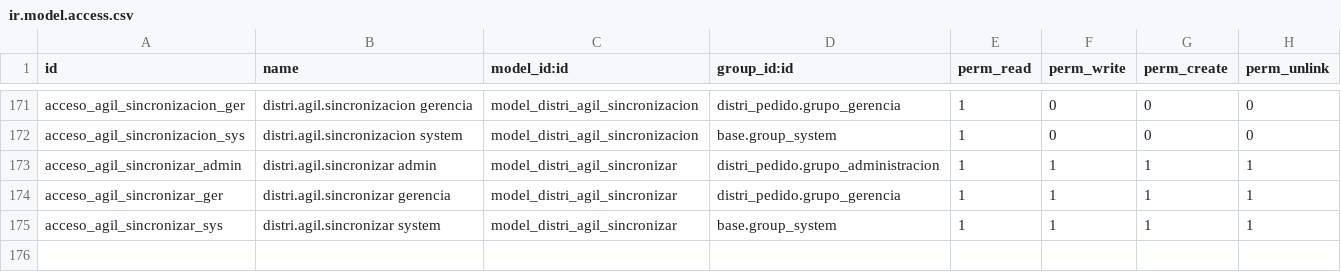
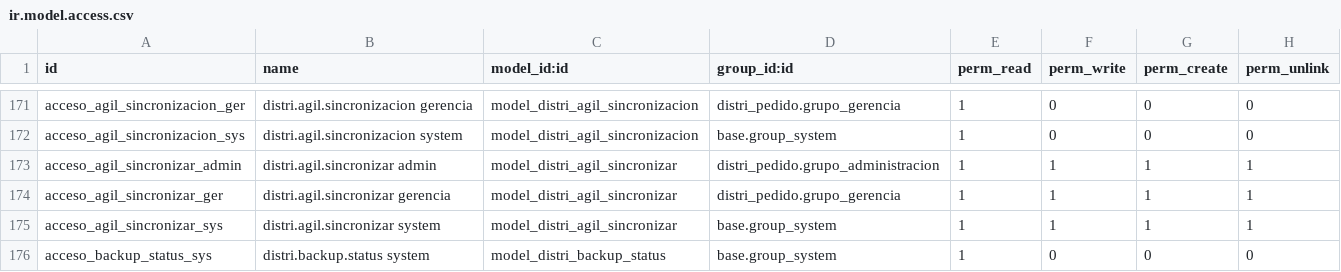
Before and after one commit to indubioproyectos/distrineuquen-sistema, a CSV file: addons/distri_pedido/security/ir.model.access.csv, drawn as a sheet; only a part is shown, gaps mark what is left out.

Commit message:
feat(pedido): backups status card fed by the hourly backup (19.0.1.90.0)
Adds distri.backup.status, an admin-only, read-only card under
Settings > Backups: last local backup, last copy to Cloudflare R2, R2
usage against the 10 GB free tier, and a red state when the last copy
failed or is older than 26 hours. respaldo-hora.sh upserts each status
value into the table through psql variables, and skips with one log
line when the table does not exist. Restores the daily backup retention
to 7 daily, 4 weekly and 3 monthly now that the new server has room.

```diff
--- a/addons/distri_pedido/security/ir.model.access.csv
+++ b/addons/distri_pedido/security/ir.model.access.csv
@@ -175 +175,2 @@ acceso_agil_sincronizar_ger,distri.agil.sincronizar gerencia,model_distri_agil_s
 acceso_agil_sincronizar_sys,distri.agil.sincronizar system,model_distri_agil_sincronizar,base.group_system,1,1,1,1
+acceso_backup_status_sys,distri.backup.status system,model_distri_backup_status,base.group_system,1,0,0,0
```
Also changed, not shown: 8 other files.
